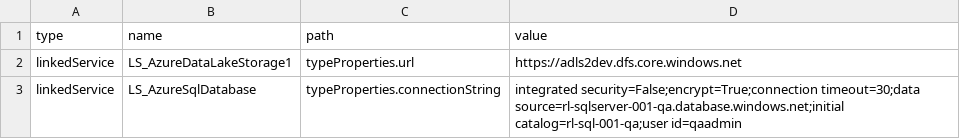
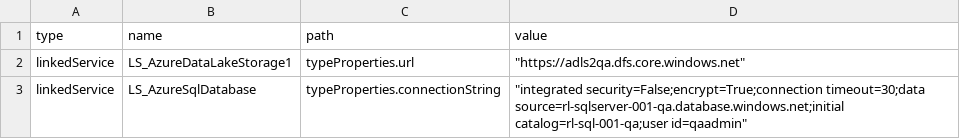
Before and after one commit to ronlesteve/demo-dev-adf, a CSV file: dev/config/config-qa.csv, drawn as a sheet.

Commit message:
Update config-qa.csv

```diff
--- a/dev/config/config-qa.csv
+++ b/dev/config/config-qa.csv
@@ -1,3 +1,3 @@
 type, name, path, value
-linkedService, LS_AzureDataLakeStorage1, typeProperties.url, "https://adls2dev.dfs.core.windows.net"
-linkedService, LS_AzureSqlDatabase, typeProperties.connectionString, "integrated security=False;encrypt=True;connection timeout=30;data source=rl-sqlserver-001-qa.database.windows.net;initial catalog=rl-sql-001-qa;user id=qaadmin"
+linkedService, LS_AzureDataLakeStorage1, typeProperties.url," ""https://adls2qa.dfs.core.windows.net"""
+linkedService, LS_AzureSqlDatabase, typeProperties.connectionString," ""integrated security=False;encrypt=True;connection timeout=30;data source=rl-sqlserver-001-qa.database.windows.net;initial catalog=rl-sql-001-qa;user id=qaadmin"""
```
